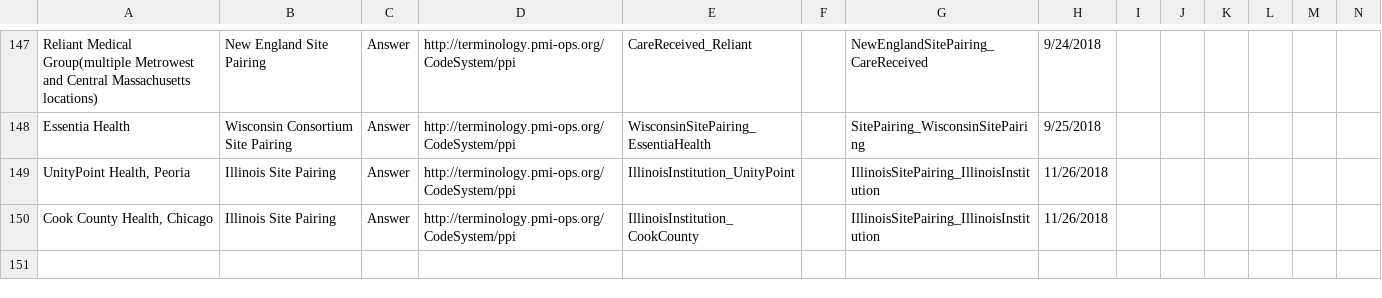
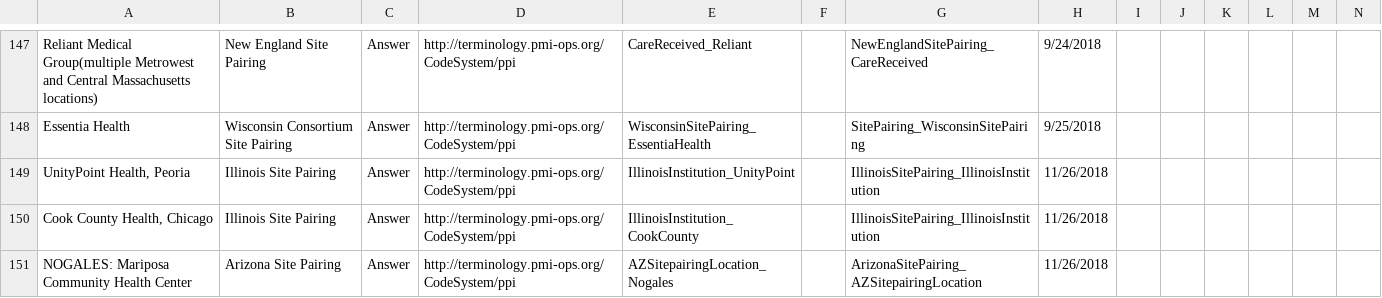
Before and after one commit to all-of-us-terminology/codebook-to-fhir, a CSV file: sheets/HPOSitePairing.csv, drawn as a sheet; only a part is shown, gaps mark what is left out; rows hold the shown columns only; the diff names each change by its address in the sheet, - before the commit and + after, or states it on an @@ line.

```diff
--- a/sheets/HPOSitePairing.csv
+++ b/sheets/HPOSitePairing.csv
+row 151: NOGALES: Mariposa Community Health Center | Arizona Site Pairing | Answer | http://terminology.pmi-ops.org/CodeSystem/ppi | AZSitepairingLocation_Nogales |  | ArizonaSitePairing_AZSitepairingLocation | 11/26/2018
```
Also changed, not shown: 3 other files.
